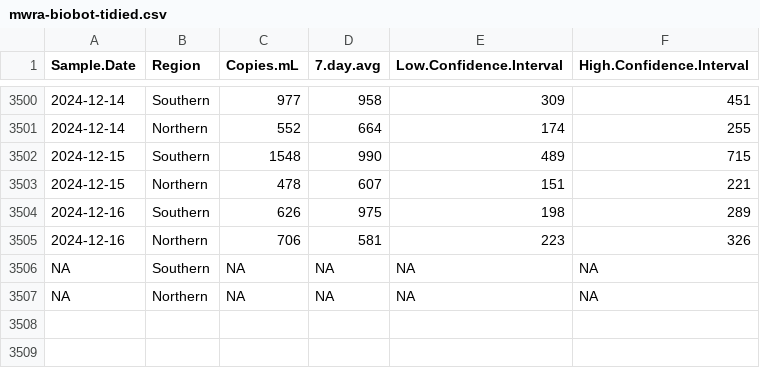
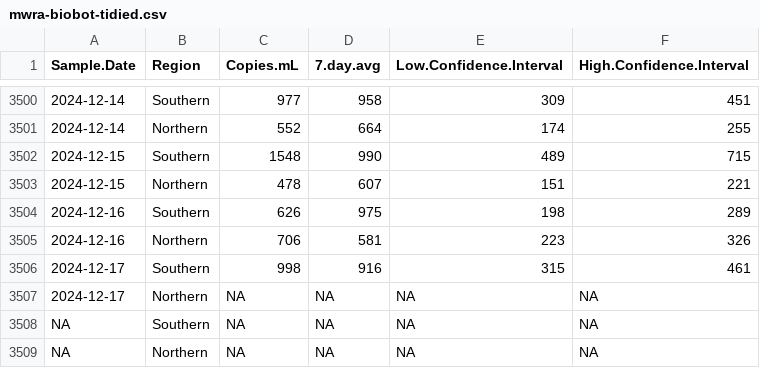
Before and after one commit to bensteinberg/mwra-biobot, a CSV file: mwra-biobot-tidied.csv, drawn as a sheet; only a part is shown, gaps mark what is left out; the diff names each change by its address in the sheet, - before the commit and + after, or states it on an @@ line.

Commit message:
Update from /media/file/mwradata20241220-data

```diff
--- a/mwra-biobot-tidied.csv
+++ b/mwra-biobot-tidied.csv
+row 3506: 2024-12-17 | Southern | 998 | 916 | 315 | 461
+row 3507: 2024-12-17 | Northern | NA | NA | NA | NA
```
Also changed, not shown: mwra-biobot.csv, 1 other file.
